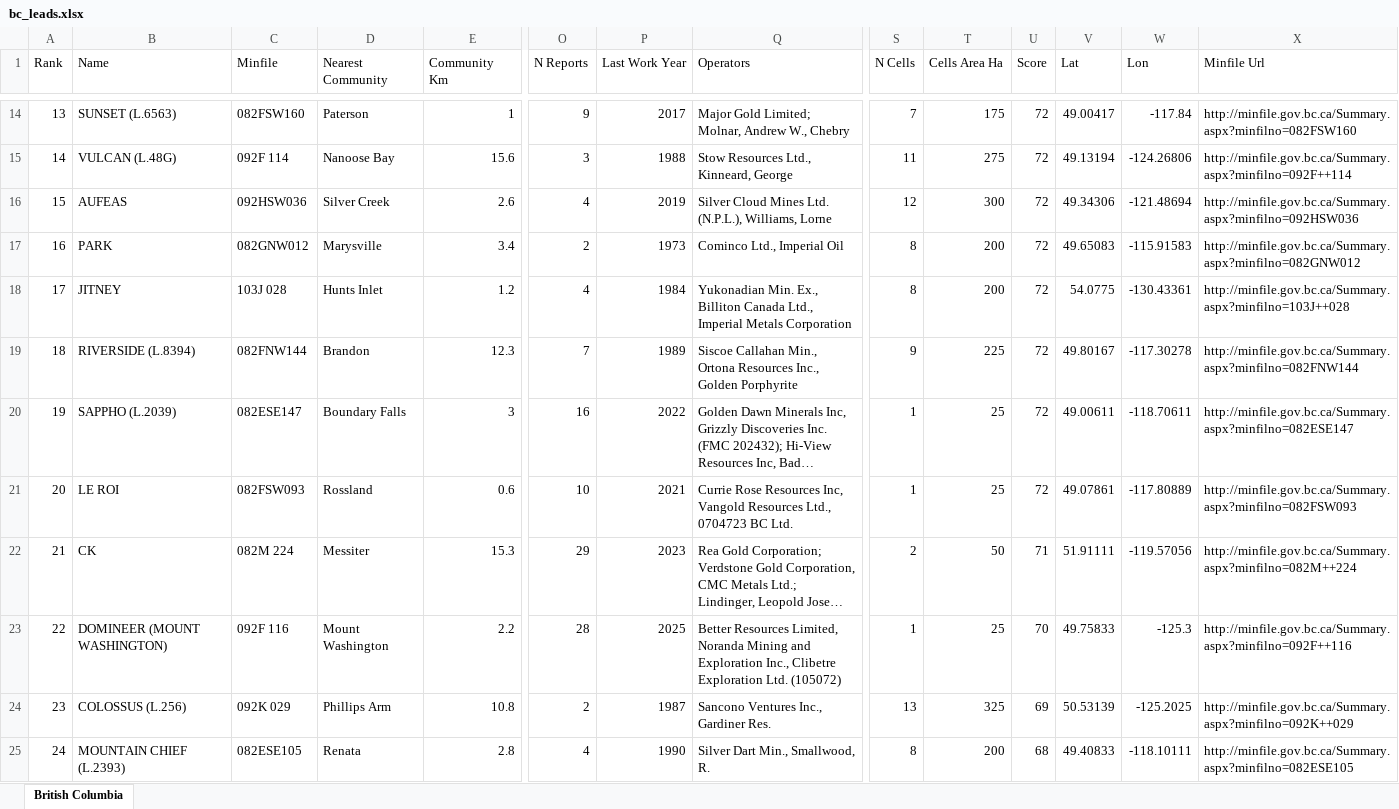
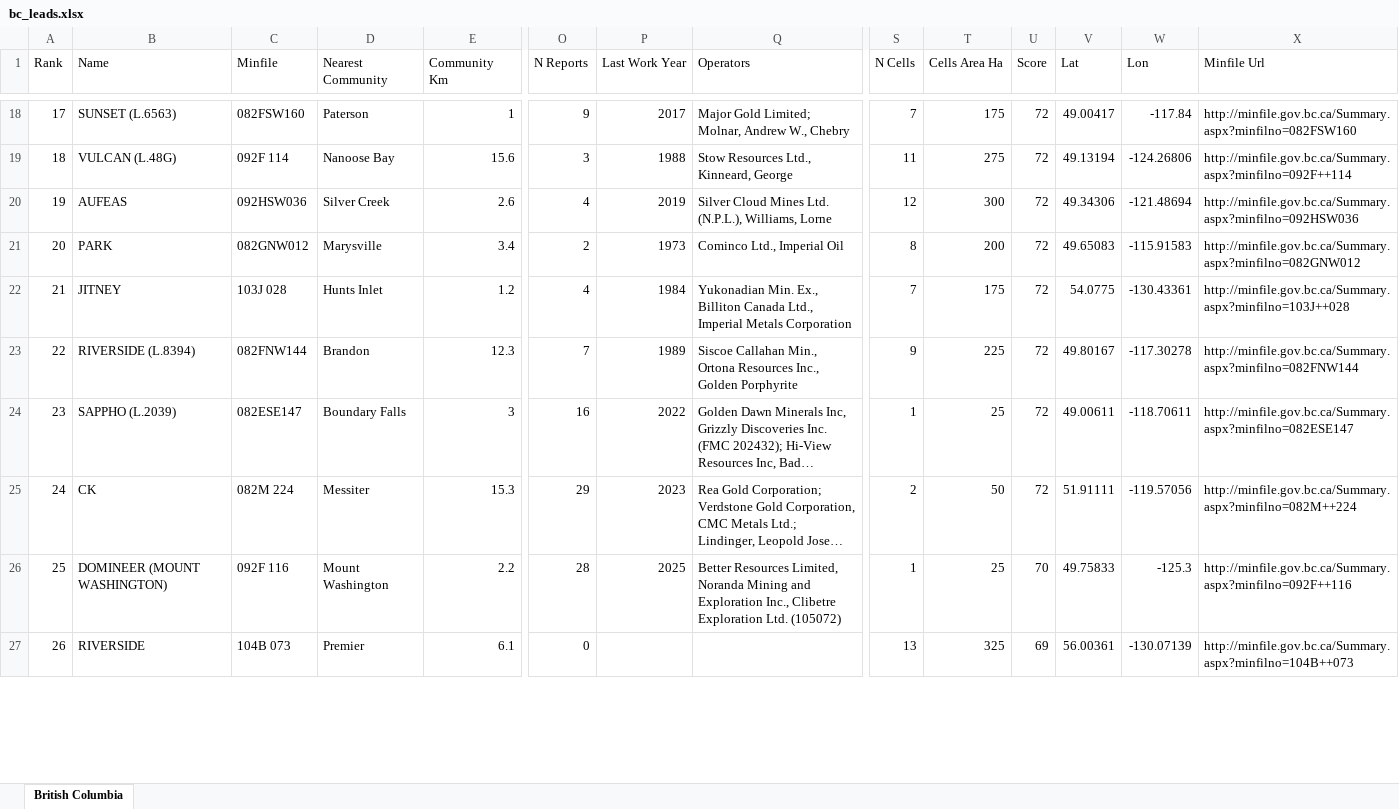
Before and after one commit to jaydeepdive/closeology, an Excel workbook: site/bc_leads.xlsx, sheet British Columbia, drawn as a sheet; only a part is shown, gaps mark what is left out; long unchanged cells end in …; values as stored, in another font and other column widths than the file's, no borders; removed rows and columns are numbered as before the commit, all else as after; rows hold the shown columns only; the diff covers the shown part only; the diff names each change by its address in the sheet, - before the commit and + after, or states it on an @@ line.

```diff
--- a/site/bc_leads.xlsx (sheet British Columbia)
+++ b/site/bc_leads.xlsx (sheet British Columbia)
@@ column A (Rank) renumbered between rows 4 and 156 @@
-S22 (N Cells): 8
+S22 (N Cells): 7
-T22 (Cells Area Ha): 200
+T22 (Cells Area Ha): 175
-row 21: 20 | LE ROI | 082FSW093 | Rossland | 0.6 | 10 | 2021 | Currie Rose Resources Inc, Vangold Resources Ltd., 0704723 BC Ltd. | 1 | 25 | 72 | 49.07861 | -117.80889 | http://minfile.gov.bc.ca/Summary.aspx?minfilno=082FSW093
-U25 (Score): 71
+U25 (Score): 72
-row 24: 23 | COLOSSUS (L.256) | 092K 029 | Phillips Arm | 10.8 | 2 | 1987 | Sancono Ventures Inc., Gardiner Res. | 13 | 325 | 69 | 50.53139 | -125.2025 | http://minfile.gov.bc.ca/Summary.aspx?minfilno=092K++029
-row 25: 24 | MOUNTAIN CHIEF (L.2393) | 082ESE105 | Renata | 2.8 | 4 | 1990 | Silver Dart Min., Smallwood, R. | 8 | 200 | 68 | 49.40833 | -118.10111 | http://minfile.gov.bc.ca/Summary.aspx?minfilno=082ESE105
+row 27: 26 | RIVERSIDE | 104B 073 | Premier | 6.1 | 0 |  |  | 13 | 325 | 69 | 56.00361 | -130.07139 | http://minfile.gov.bc.ca/Summary.aspx?minfilno=104B++073
```
Also changed, not shown: 35 added rows, 30 removed rows, 2 moved rows and 65 edited cells elsewhere in this sheet, site/on_leads.xlsx, 5 other files.
